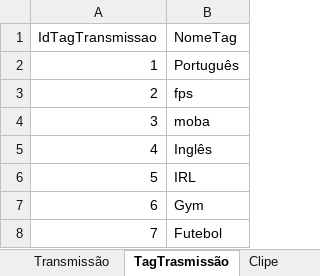
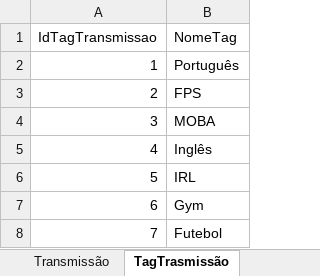
Before and after one commit to scrocha/A2_banco_de_dados, an Excel workbook: Projeto de BC (Exemplo de dados) - fase 2.xlsx, sheet TagTrasmissão, drawn as a sheet; values as stored, in another font and other column widths than the file's, no borders; table styles not drawn; the diff names each change by its address in the sheet, - before the commit and + after, or states it on an @@ line.

```diff
--- a/Projeto de BC (Exemplo de dados) - fase 2.xlsx (sheet TagTrasmissão)
+++ b/Projeto de BC (Exemplo de dados) - fase 2.xlsx (sheet TagTrasmissão)
-B3 (NomeTag): fps
+B3 (NomeTag): FPS
-B4 (NomeTag): moba
+B4 (NomeTag): MOBA
```
Also changed, not shown: sheet EspectadorAssinaCanal, sheet Comentário, sheet ChatSussurro, sheet Doação, other sheet tabs.
